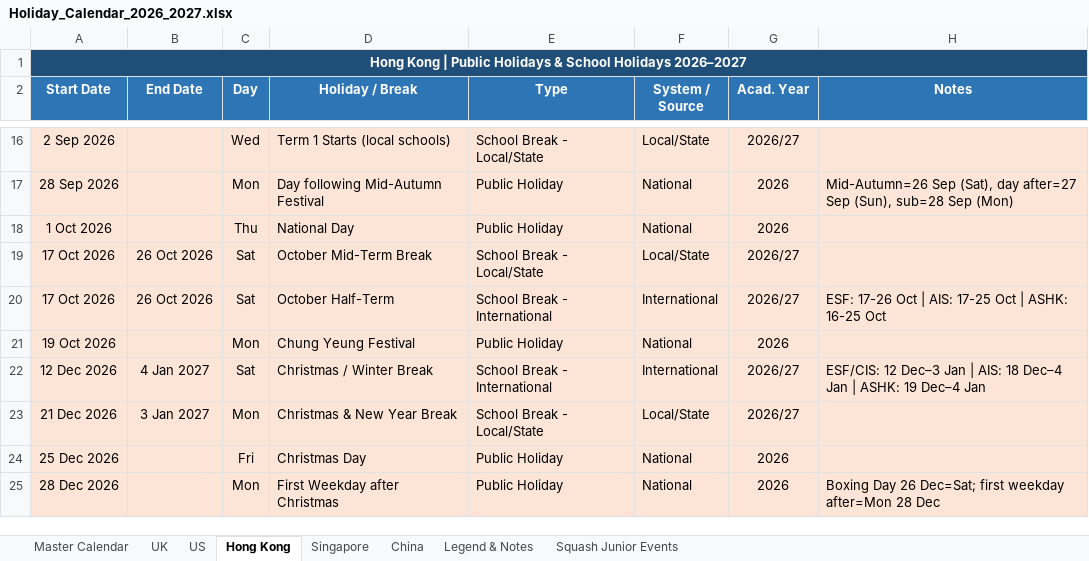
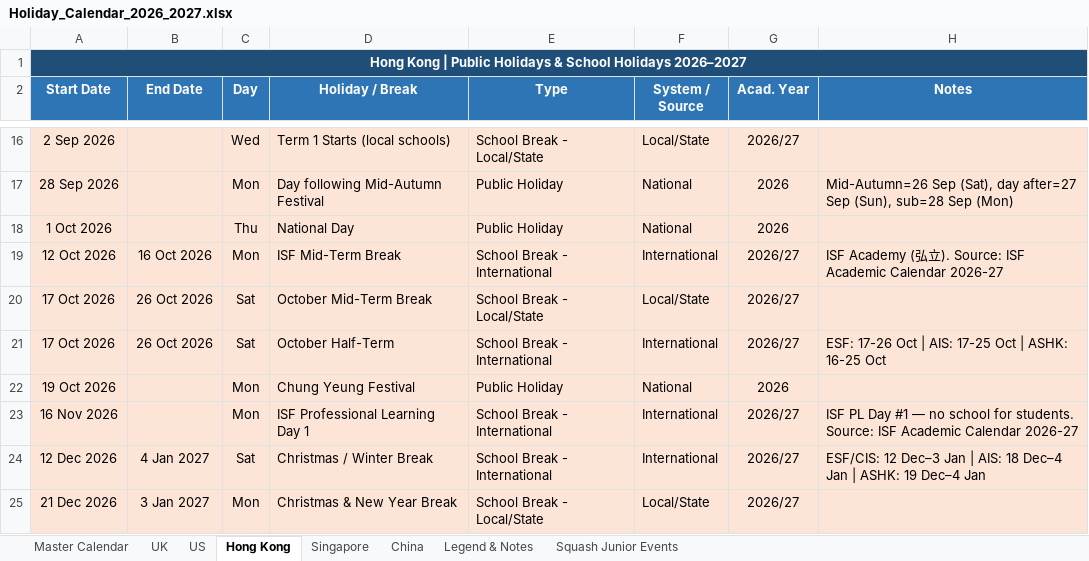
Before and after one commit to l3quang/Holidays-and-Squash-tournaments, an Excel workbook: Holiday_Calendar_2026_2027.xlsx, sheet Hong Kong, drawn as a sheet; only a part is shown, gaps mark what is left out; the shorter side is filled out with more unchanged rows; values as stored, in another font and other column widths than the file's, no borders; the diff covers the shown part only; the diff names each change by its address in the sheet, - before the commit and + after, or states it on an @@ line.

```diff
--- a/Holiday_Calendar_2026_2027.xlsx (sheet Hong Kong)
+++ b/Holiday_Calendar_2026_2027.xlsx (sheet Hong Kong)
+row 19: 12 Oct 2026 | 16 Oct 2026 | Mon | ISF Mid-Term Break | School Break - International | International | 2026/27 | ISF Academy (弘立). Source: ISF Academic Calendar 2026-27
+row 23: 16 Nov 2026 |  | Mon | ISF Professional Learning Day 1 | School Break - International | International | 2026/27 | ISF PL Day #1 — no school for students. Source: ISF Academic Calendar 2026-27
```
Also changed, not shown: 6 added rows elsewhere in this sheet, 4 other files.
